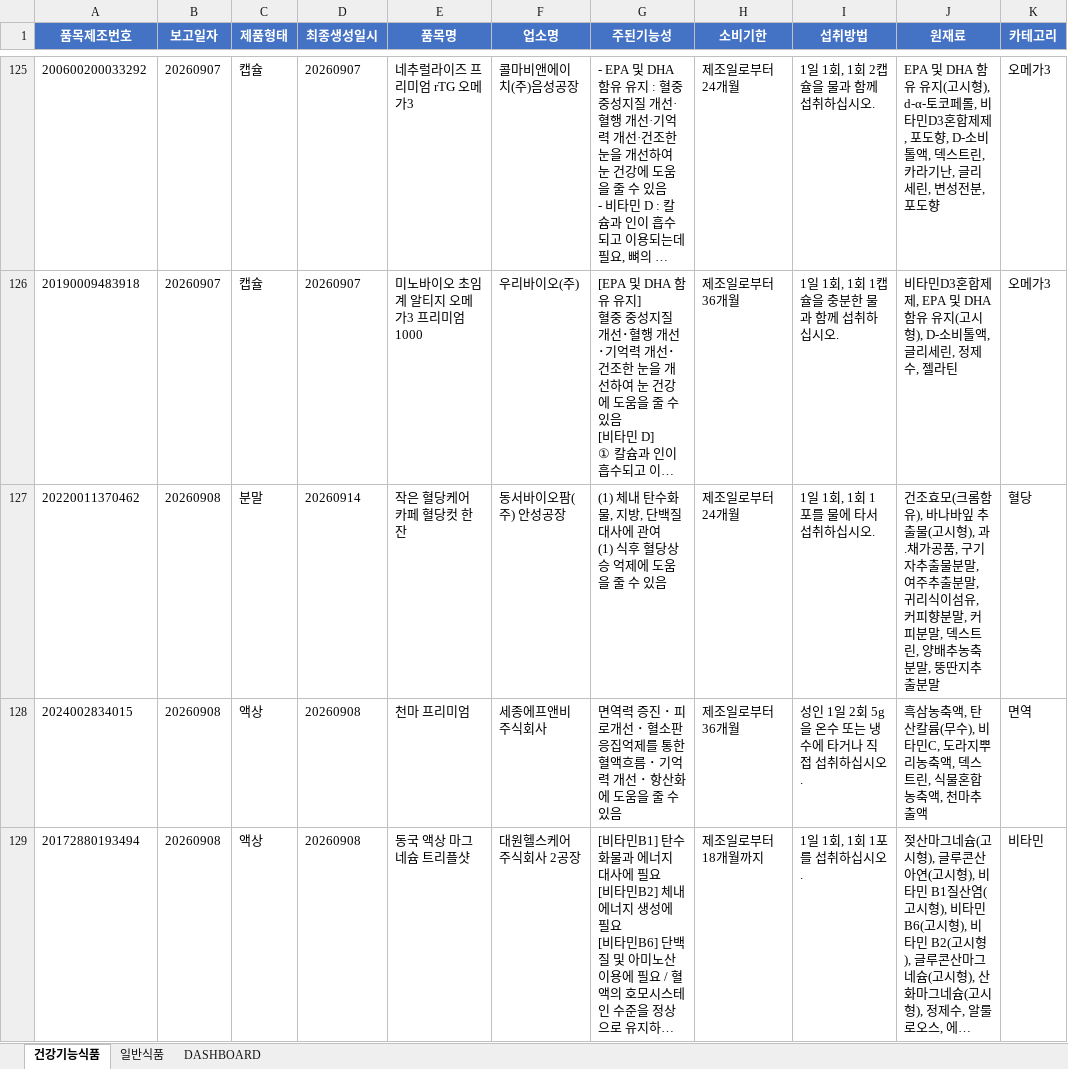
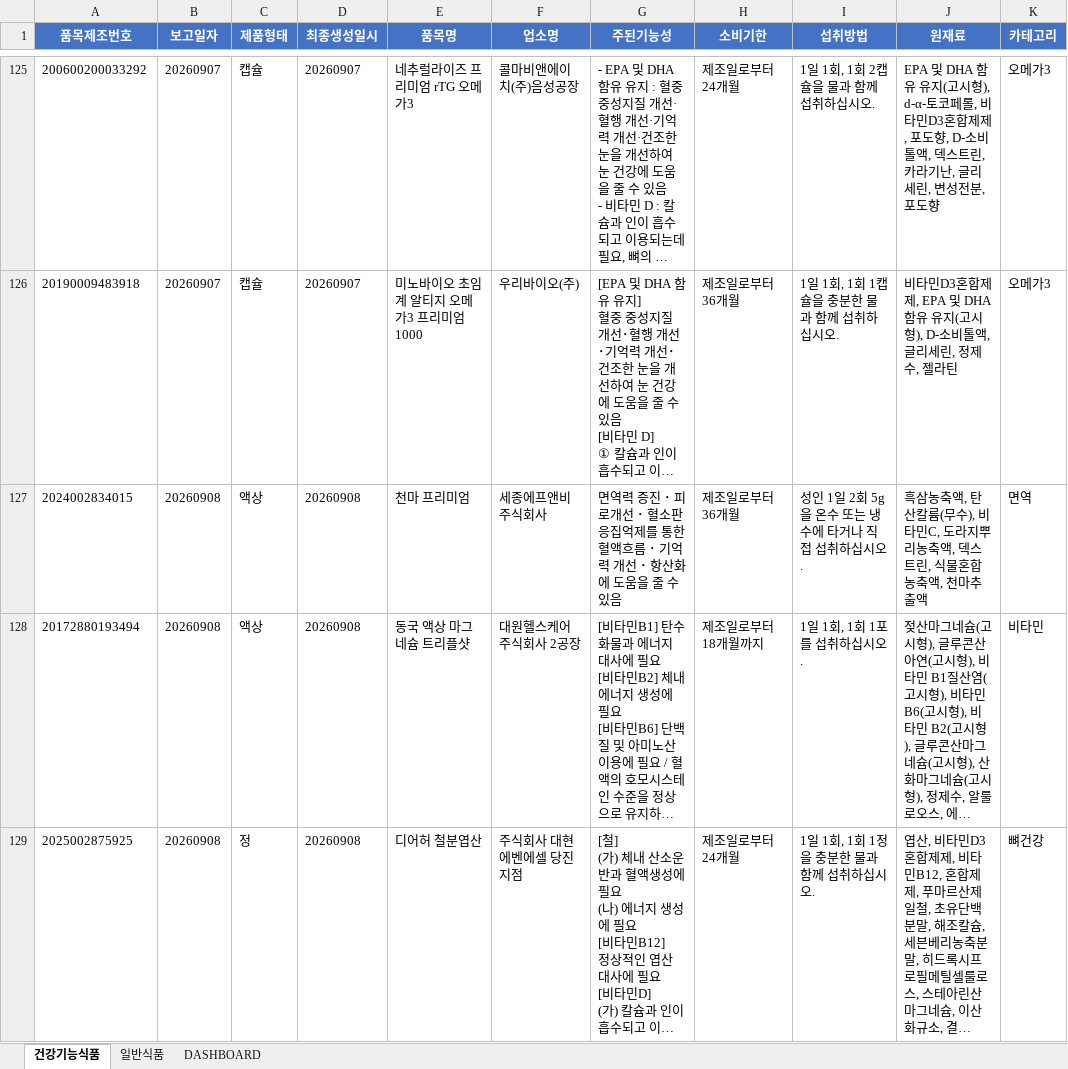
Before and after one commit to primexx98-sudo/food-product-status, an Excel workbook: output/2026-09_품목신고보고현황.xlsx, sheet 건강기능식품, drawn as a sheet; only a part is shown, gaps mark what is left out; the shorter side is filled out with more unchanged rows; long unchanged cells end in …; values as stored, in another font and other column widths than the file's, no borders; removed rows and columns are numbered as before the commit, all else as after; ↵ is a line break in a cell; the diff covers the shown part only; the diff names each change by its address in the sheet, - before the commit and + after, or states it on an @@ line.

```diff
--- a/output/2026-09_품목신고보고현황.xlsx (sheet 건강기능식품)
+++ b/output/2026-09_품목신고보고현황.xlsx (sheet 건강기능식품)
-row 127: 20220011370462 | 20260908 | 분말 | 20260914 | 작은 혈당케어 카페 혈당컷 한 잔 | 동서바이오팜(주) 안성공장 | (1) 체내 탄수화물, 지방, 단백질 대사에 관여 ↵ (1) 식후 혈당상승 억제에 도움을 줄 수 있음 | 제조일로부터 24개월 | 1일 1회, 1회 1 포를 물에 타서 섭취하십시오. | 건조효모(크롬함유), 바나바잎 추출물(고시형), 과.채가공품, 구기자추출물분말, 여주추출분말, 귀리식이섬유, 커피향분말, 커피분말, 덱스트린, 양배추농축분말, 뚱딴지추출분말 | 혈당
```
Also changed, not shown: 37 added rows and 1 removed row elsewhere in this sheet, sheet 일반식품, sheet DASHBOARD.
